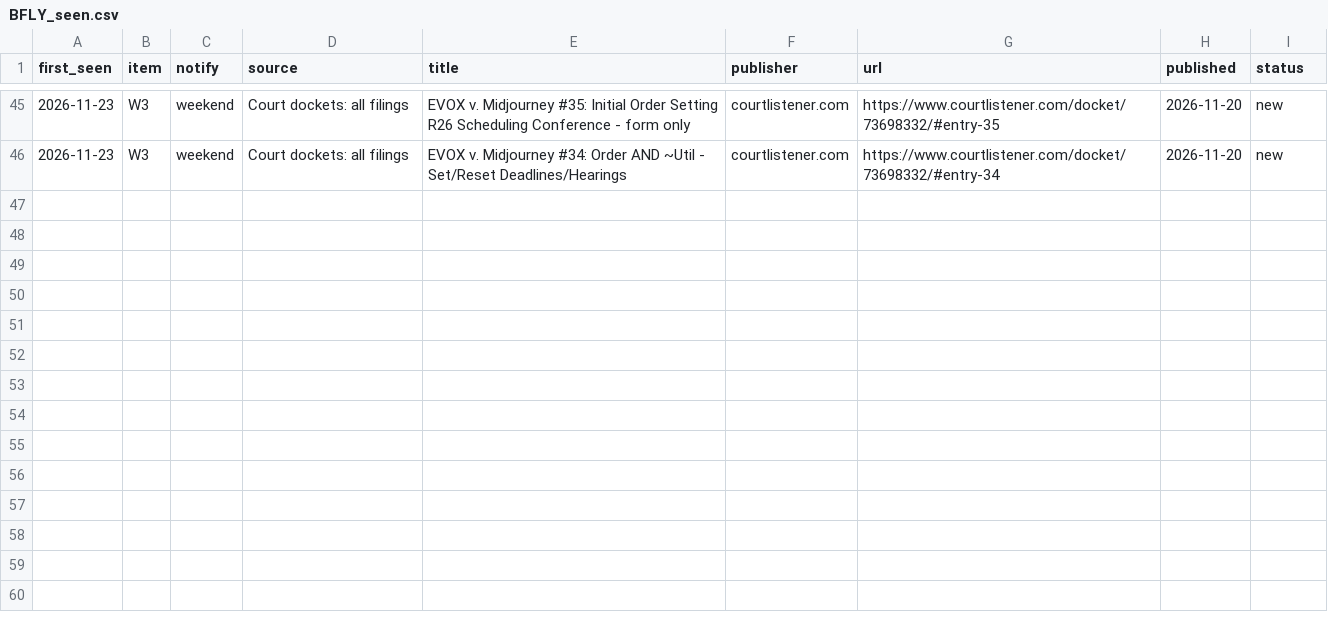
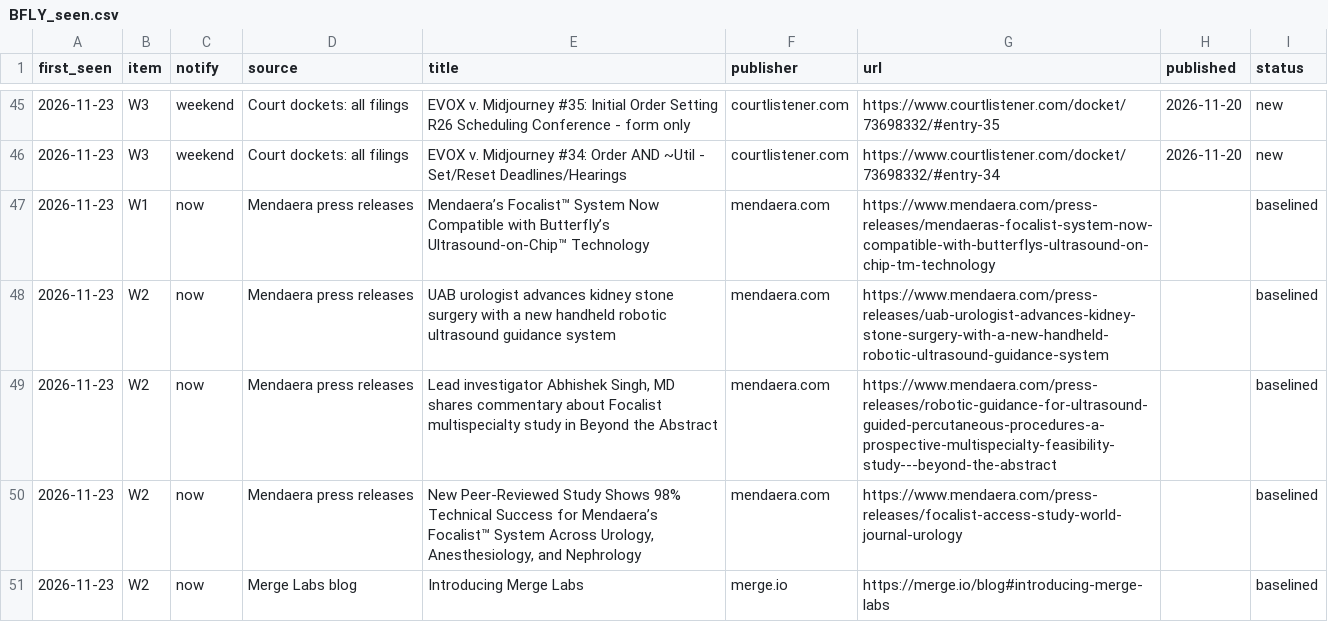
Before and after one commit to tenacioustuna22/small-cap-analysis, a CSV file: research/BFLY/watch/BFLY_seen.csv, drawn as a sheet; only a part is shown, gaps mark what is left out; the diff names each change by its address in the sheet, - before the commit and + after, or states it on an @@ line.

```diff
--- a/research/BFLY/watch/BFLY_seen.csv
+++ b/research/BFLY/watch/BFLY_seen.csv
+row 47: 2026-11-23 | W1 | now | Mendaera press releases | Mendaera’s Focalist™ System Now Compatible with Butterfly’s Ultrasound-on-Chip™ Technology | mendaera.com | https://www.mendaera.com/press-releases/mendaeras-focalist-system-now-compatible-with-butterflys-ultrasound-on-chip-tm-technology |  | baselined
+row 48: 2026-11-23 | W2 | now | Mendaera press releases | UAB urologist advances kidney stone surgery with a new handheld robotic ultrasound guidance system | mendaera.com | https://www.mendaera.com/press-releases/uab-urologist-advances-kidney-stone-surgery-with-a-new-handheld-robotic-ultrasound-guidance-system |  | baselined
+row 49: 2026-11-23 | W2 | now | Mendaera press releases | Lead investigator Abhishek Singh, MD shares commentary about Focalist multispecialty study in Beyond the Abstract | mendaera.com | https://www.mendaera.com/press-releases/robotic-guidance-for-ultrasound-guided-percutaneous-procedures-a-prospective-multispecialty-feasibility-study---beyond-the-abstract |  | baselined
+row 50: 2026-11-23 | W2 | now | Mendaera press releases | New Peer-Reviewed Study Shows 98% Technical Success for Mendaera’s Focalist™ System Across Urology, Anesthesiology, and Nephrology | mendaera.com | https://www.mendaera.com/press-releases/focalist-access-study-world-journal-urology |  | baselined
+row 51: 2026-11-23 | W2 | now | Merge Labs blog | Introducing Merge Labs | merge.io | https://merge.io/blog#introducing-merge-labs |  | baselined
```
Also changed, not shown: 1 other file.
